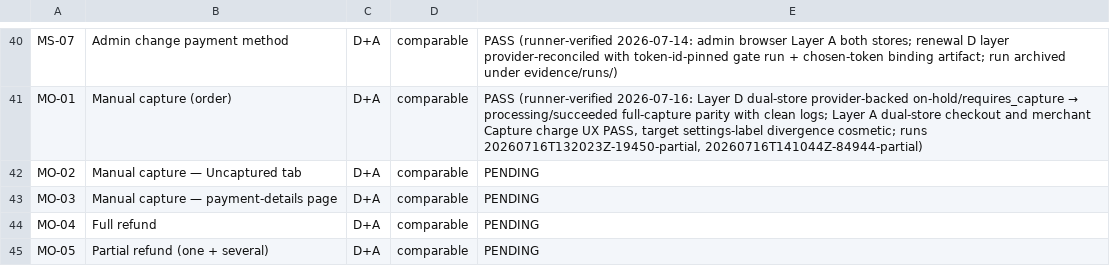
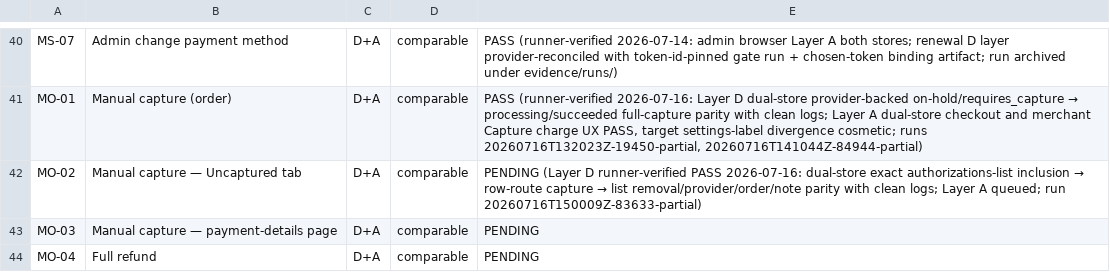
Before and after one commit to vladolaru/woocommerce, a TSV file: tools/woopayments-critical-flows/matrix.tsv, drawn as a sheet; only a part is shown, gaps mark what is left out; the shorter side is filled out with more unchanged rows.

Commit message:
test(harness): Wire MO-02 list capture verification
MO-02 previously existed only as a hybrid spec, so the supervisor could not deterministically verify the Uncaptured-tab data source or its row-level capture route.

Add a dual-store exerciser that creates a manual authorization, scans and binds the exact authorizations REST row, captures through the list action route, proves row removal plus order/provider/note state, and compares digest-bound evidence. Trusted manifest replay and adversarial fixtures preserve FAIL versus BLOCKED classification.

Layer A remains queued, so the maintained hybrid status stays PENDING while recording the runner-verified Layer D archive.

```diff
--- a/tools/woopayments-critical-flows/matrix.tsv
+++ b/tools/woopayments-critical-flows/matrix.tsv
@@ -41,3 +41,3 @@ MS-07	Admin change payment method	D+A	comparable	PASS (runner-verified 2026-07-1
 MO-01	Manual capture (order)	D+A	comparable	PASS (runner-verified 2026-07-16: Layer D dual-store provider-backed on-hold/requires_capture → processing/succeeded full-capture parity with clean logs; Layer A dual-store checkout and merchant Capture charge UX PASS, target settings-label divergence cosmetic; runs 20260716T132023Z-19450-partial, 20260716T141044Z-84944-partial)
-MO-02	Manual capture — Uncaptured tab	D+A	comparable	PENDING
+MO-02	Manual capture — Uncaptured tab	D+A	comparable	PENDING (Layer D runner-verified PASS 2026-07-16: dual-store exact authorizations-list inclusion → row-route capture → list removal/provider/order/note parity with clean logs; Layer A queued; run 20260716T150009Z-83633-partial)
 MO-03	Manual capture — payment-details page	D+A	comparable	PENDING
```
Also changed, not shown: 7 other files.
